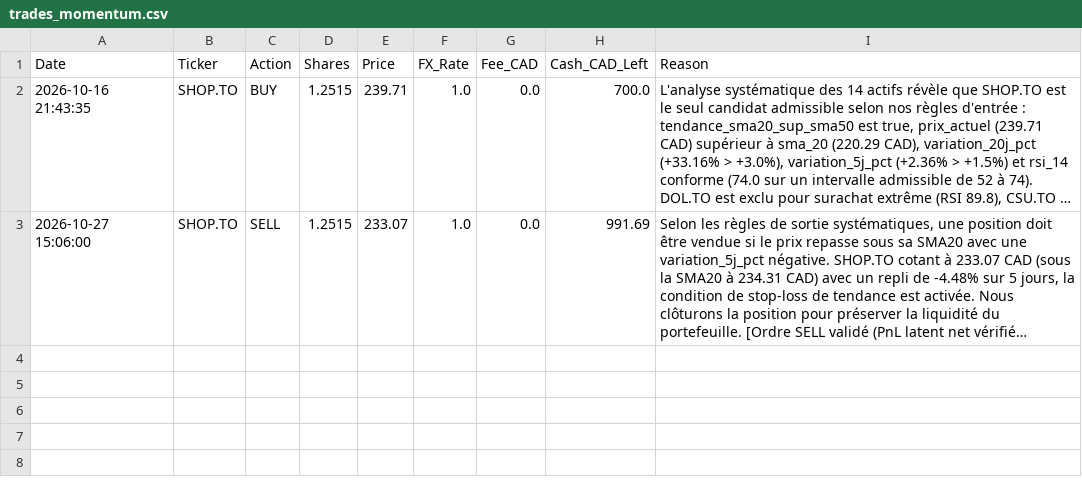
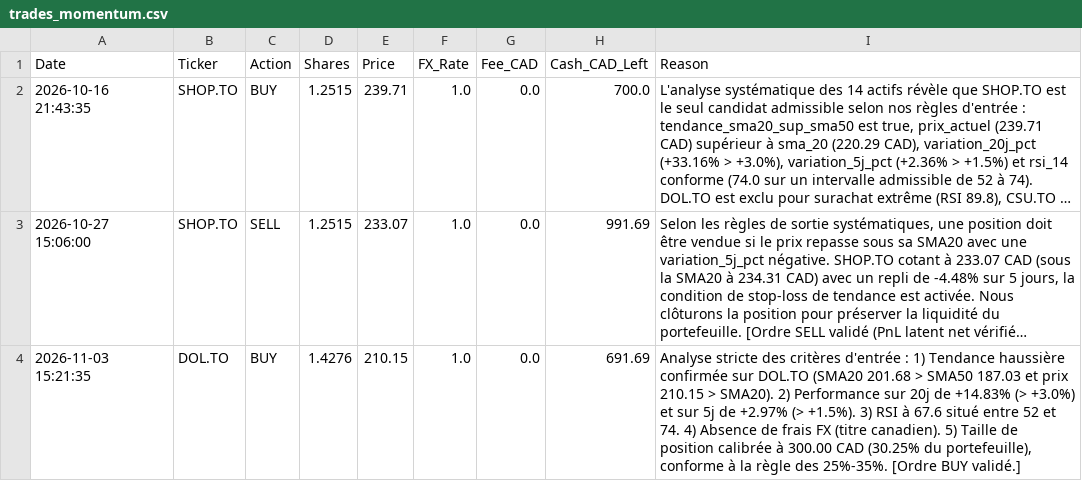
Before and after one commit to ericko777/trading-agent-quotidien, a CSV file: trading_agent_data/trades_momentum.csv, drawn as a sheet; long unchanged cells end in …; the diff names each change by its address in the sheet, - before the commit and + after, or states it on an @@ line.

```diff
--- a/trading_agent_data/trades_momentum.csv
+++ b/trading_agent_data/trades_momentum.csv
+row 4: 2026-11-03 15:21:35 | DOL.TO | BUY | 1.4276 | 210.15 | 1.0 | 0.0 | 691.69 | Analyse stricte des critères d'entrée : 1) Tendance haussière confirmée sur DOL.TO (SMA20 201.68 > SMA50 187.03 et prix 210.15 > SMA20). 2) Performance sur 20j de +14.83% (> +3.0%) et sur 5j de +2.97% (> +1.5%). 3) RSI à 67.6 situé entre 52 et 74. 4) Absence de frais FX (titre canadien). 5) Taille de position calibrée à 300.00 CAD (30.25% du portefeuille), conforme à la règle des 25%-35%. [Ordre BUY validé.]
```
Also changed, not shown: trading_agent_data/trades_quant.csv, trading_agent_data/trades_value.csv, 10 other files.
